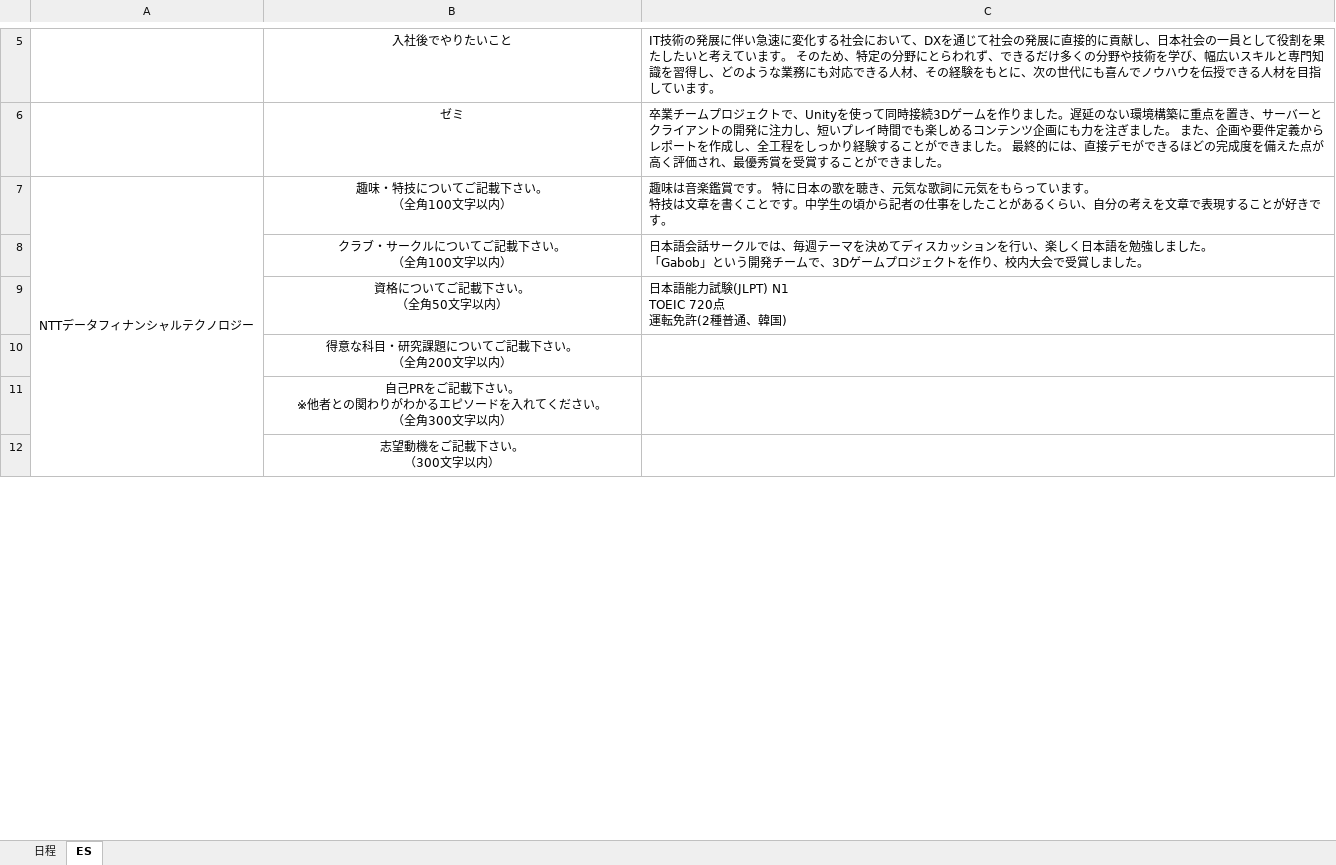
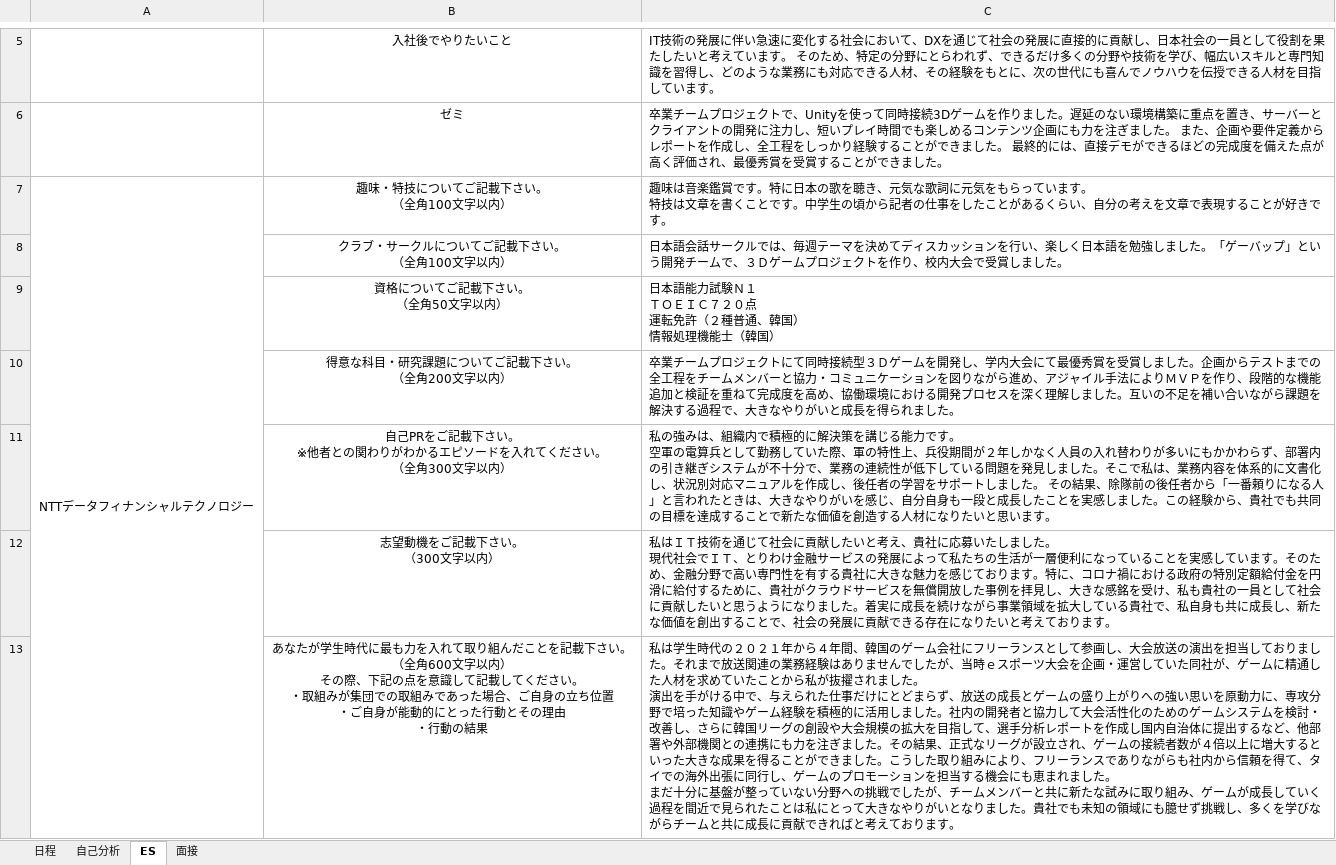
Before and after one commit to riparang/nihongo, an Excel workbook: 就活.xlsx, sheet ES, drawn as a sheet; only a part is shown, gaps mark what is left out; values as stored, in another font and other column widths than the file's, no borders; removed rows and columns are numbered as before the commit, all else as after; ↵ is a line break in a cell; the diff covers the shown part only; the diff names each change by its address in the sheet, - before the commit and + after, or states it on an @@ line.

```diff
--- a/就活.xlsx (sheet ES)
+++ b/就活.xlsx (sheet ES)
+sheet tab: 自己分析
+sheet tab: 面接
-A7:A13 merged
+A7:A13 merged
-C7: …賞です。 特に日本…
+C7: …賞です。特に日本…
-C8: …ました。 ↵ 「Gabob」という開発チームで、3Dゲームプ…
+C8: …ました。「ゲーバップ」という開発チームで、３Ｄゲームプ…
-C9: 日本語能力試験(JLPT) N1 ↵ TOEIC 720点 ↵ 運転免許(2種普通、韓国)
+C9: 日本語能力試験Ｎ１ ↵ ＴＯＥＩＣ７２０点 ↵ 運転免許（２種普通、韓国） ↵ 情報処理機能士（韓国）
-C10: (empty)
+C10: 卒業チームプロジェクトにて同時接続型３Ｄゲームを開発し、学内大会にて最優秀賞を受賞しました。企画からテストまでの全工程をチームメンバーと協力・コミュニケーションを図りながら進め、アジャイル手法によりＭＶＰを作り、段階的な機能追加と検証を重ねて完成度を高め、協働環境における開発プロセスを深く理解しました。互いの不足を補い合いながら課題を解決する過程で、大きなやりがいと成長を得られました。
-C11: (empty)
+C11: 私の強みは、組織内で積極的に解決策を講じる能力です。 ↵ 空軍の電算兵として勤務していた際、軍の特性上、兵役期間が２年しかなく人員の入れ替わりが多いにもかかわらず、部署内の引き継ぎシステムが不十分で、業務の連続性が低下している問題を発見しました。そこで私は、業務内容を体系的に文書化し、状況別対応マニュアルを作成し、後任者の学習をサポートしました。 その結果、除隊前の後任者から「一番頼りになる人」と言われたときは、大きなやりがいを感じ、自分自身も一段と成長したことを実感しました。この経験から、貴社でも共同の目標を達成することで新たな価値を創造する人材になりたいと思います。
-C12: (empty)
+C12: 私はＩＴ技術を通じて社会に貢献したいと考え、貴社に応募いたしました。 ↵ 現代社会でＩＴ、とりわけ金融サービスの発展によって私たちの生活が一層便利になっていることを実感しています。そのため、金融分野で高い専門性を有する貴社に大きな魅力を感じております。特に、コロナ禍における政府の特別定額給付金を円滑に給付するために、貴社がクラウドサービスを無償開放した事例を拝見し、大きな感銘を受け、私も貴社の一員として社会に貢献したいと思うようになりました。着実に成長を続けながら事業領域を拡大している貴社で、私自身も共に成長し、新たな価値を創出することで、社会の発展に貢献できる存在になりたいと考えております。
+row 13:  | あなたが学生時代に最も力を入れて取り組んだことを記載下さい。 ↵ （全角600文字以内） ↵ その際、下記の点を意識して記載してください。 ↵ ・取組みが集団での取組みであった場合、ご自身の立ち位置 ↵ ・ご自身が能動的にとった行動とその理由 ↵ ・行動の結果 | 私は学生時代の２０２１年から４年間、韓国のゲーム会社にフリーランスとして参画し、大会放送の演出を担当しておりました。それまで放送関連の業務経験はありませんでしたが、当時ｅスポーツ大会を企画・運営していた同社が、ゲームに精通した人材を求めていたことから私が抜擢されました。 ↵ 演出を手がける中で、与えられた仕事だけにとどまらず、放送の成長とゲームの盛り上がりへの強い思いを原動力に、専攻分野で培った知識やゲーム経験を積極的に活用しました。社内の開発者と協力して大会活性化のためのゲームシステムを検討・改善し、さらに韓国リーグの創設や大会規模の拡大を目指して、選手分析レポートを作成し国内自治体に提出するなど、他部署や外部機関との連携にも力を注ぎました。その結果、正式なリーグが設立され、ゲームの接続者数が４倍以上に増大するといった大きな成果を得ることができました。こうした取り組みにより、フリーランスでありながらも社内から信頼を得て、タイでの海外出張に同行し、ゲームのプロモーションを担当する機会にも恵まれました。 ↵ まだ十分に基盤が整っていない分野への挑戦でしたが、チームメンバーと共に新たな試みに取り組み、ゲームが成長していく過程を間近で見られたことは私にとって大きなやりがいとなりました。貴社でも未知の領域にも臆せず挑戦し、多くを学びながらチームと共に成長に貢献できればと考えております。
```
Also changed, not shown: 18 added rows and 1 edited cell elsewhere in this sheet, sheet 日程.
